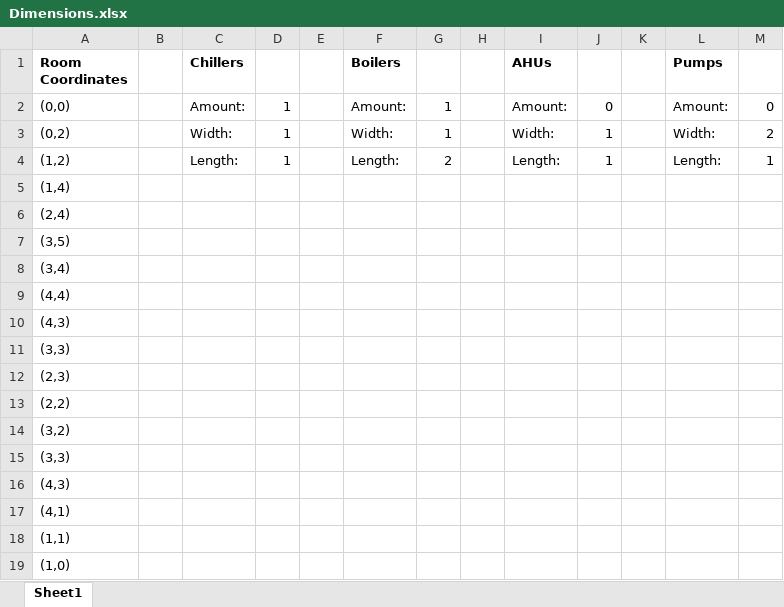
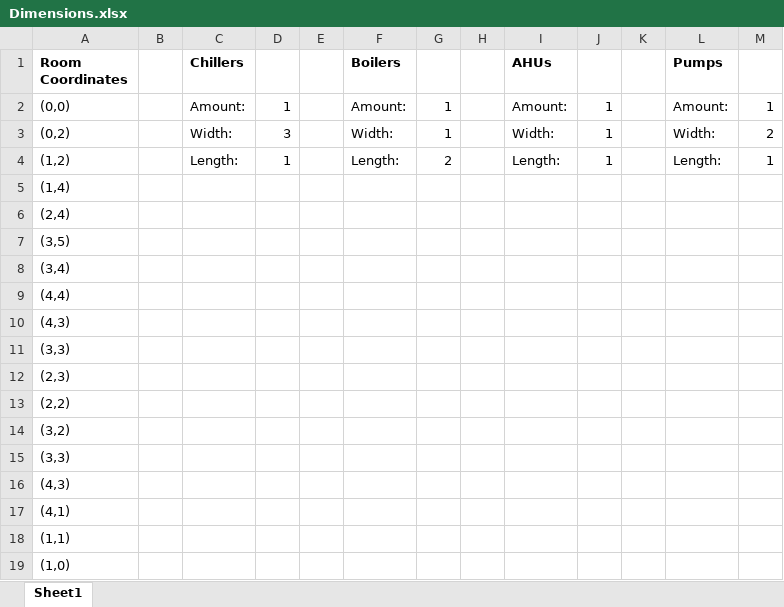
Before and after one commit to mavelyc/spatial-analysis, an Excel workbook: Dimensions.xlsx, sheet Sheet1, drawn as a sheet; values as stored, in another font and other column widths than the file's, no borders; the diff names each change by its address in the sheet, - before the commit and + after, or states it on an @@ line.

Commit message:
works for 1 of each 4 different kinds of units

```diff
--- a/Dimensions.xlsx (sheet Sheet1)
+++ b/Dimensions.xlsx (sheet Sheet1)
-J2: 0
+J2: 1
-M2: 0
+M2: 1
-D3: 1
+D3: 3
```
